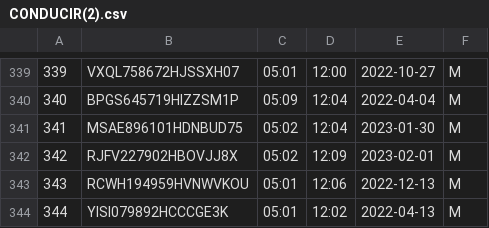
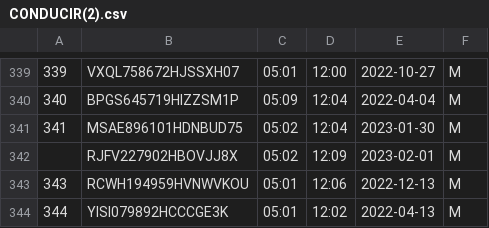
Before and after one commit to Miguel23-F/Metro, a CSV file: CONDUCIR(2).csv, drawn as a sheet; only a part is shown, gaps mark what is left out.

Commit message:
Update CONDUCIR(2).csv

```diff
--- a/CONDUCIR(2).csv
+++ b/CONDUCIR(2).csv
@@ -341,3 +341,3 @@
 341,MSAE896101HDNBUD75,05:02,12:04,2023-01-30,M
-342,RJFV227902HBOVJJ8X,05:02,12:09,2023-02-01,M
+,RJFV227902HBOVJJ8X,05:02,12:09,2023-02-01,M
 343,RCWH194959HVNWVKOU,05:01,12:06,2022-12-13,M
```
